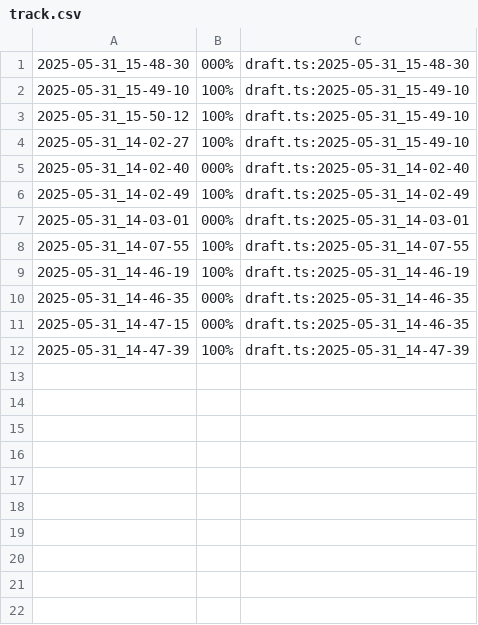
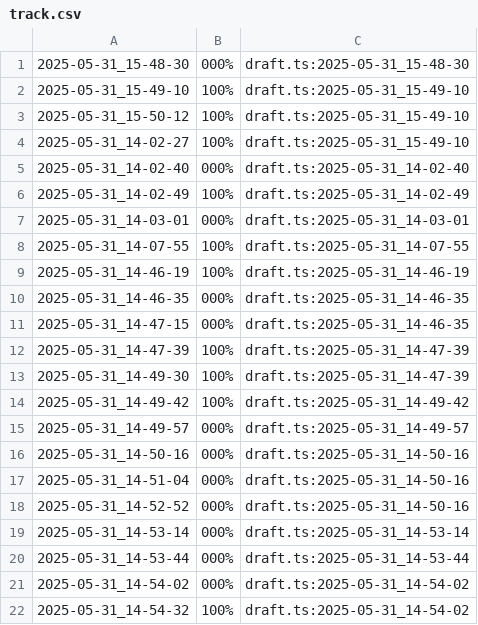
Before and after one commit to Introducao-a-Programacao-templates/teste-tko-senapk, a CSV file: .tko/track/tres/track.csv, drawn as a sheet; the diff names each change by its address in the sheet, - before the commit and + after, or states it on an @@ line.

```diff
--- a/.tko/track/tres/track.csv
+++ b/.tko/track/tres/track.csv
+row 13: 2025-05-31_14-49-30 | 100% | draft.ts:2025-05-31_14-47-39
+row 14: 2025-05-31_14-49-42 | 100% | draft.ts:2025-05-31_14-49-42
+row 15: 2025-05-31_14-49-57 | 000% | draft.ts:2025-05-31_14-49-57
+row 16: 2025-05-31_14-50-16 | 000% | draft.ts:2025-05-31_14-50-16
+row 17: 2025-05-31_14-51-04 | 000% | draft.ts:2025-05-31_14-50-16
+row 18: 2025-05-31_14-52-52 | 000% | draft.ts:2025-05-31_14-50-16
+row 19: 2025-05-31_14-53-14 | 000% | draft.ts:2025-05-31_14-53-14
+row 20: 2025-05-31_14-53-44 | 000% | draft.ts:2025-05-31_14-53-44
+row 21: 2025-05-31_14-54-02 | 000% | draft.ts:2025-05-31_14-54-02
+row 22: 2025-05-31_14-54-32 | 100% | draft.ts:2025-05-31_14-54-02
```
Also changed, not shown: .tko/history.csv, .tko/track/tres/task_log.csv, 3 other files.
